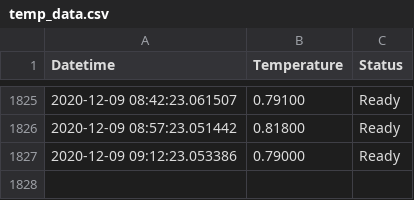
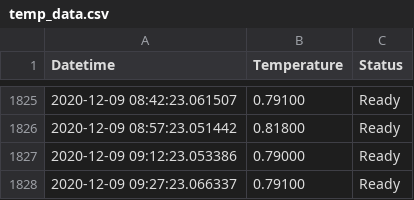
Before and after one commit to tblazey/wustl-spinlab-status, a CSV file: temp_data.csv, drawn as a sheet; only a part is shown, gaps mark what is left out; the diff names each change by its address in the sheet, - before the commit and + after, or states it on an @@ line.

```diff
--- a/temp_data.csv
+++ b/temp_data.csv
+row 1828: 2020-12-09 09:27:23.066337 | 0.79100 | Ready
```
Also changed, not shown: 1 other file.
